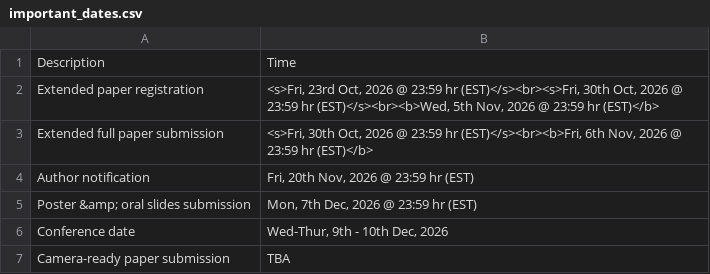
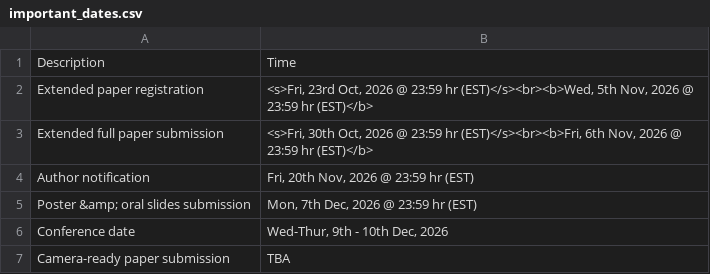
Before and after one commit to zimu1i/cvis2026, a CSV file: _data/important_dates.csv, drawn as a sheet.

Commit message:
removedouble crossing after second submission extension

```diff
--- a/_data/important_dates.csv
+++ b/_data/important_dates.csv
@@ -1,3 +1,3 @@
 "Description","Time"
-"Extended paper registration","<s>Fri, 23rd Oct, 2026 @ 23:59 hr (EST)</s><br><s>Fri, 30th Oct, 2026 @ 23:59 hr (EST)</s><br><b>Wed, 5th Nov, 2026 @ 23:59 hr (EST)</b>"
+"Extended paper registration","<s>Fri, 23rd Oct, 2026 @ 23:59 hr (EST)</s><br><b>Wed, 5th Nov, 2026 @ 23:59 hr (EST)</b>"
 "Extended full paper submission","<s>Fri, 30th Oct, 2026 @ 23:59 hr (EST)</s><br><b>Fri, 6th Nov, 2026 @ 23:59 hr (EST)</b>"
```
